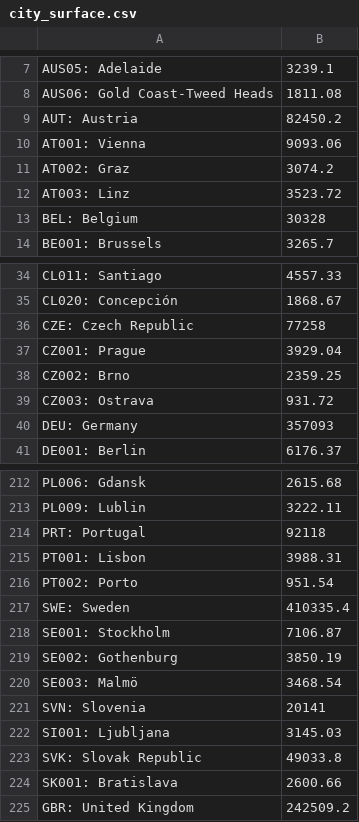
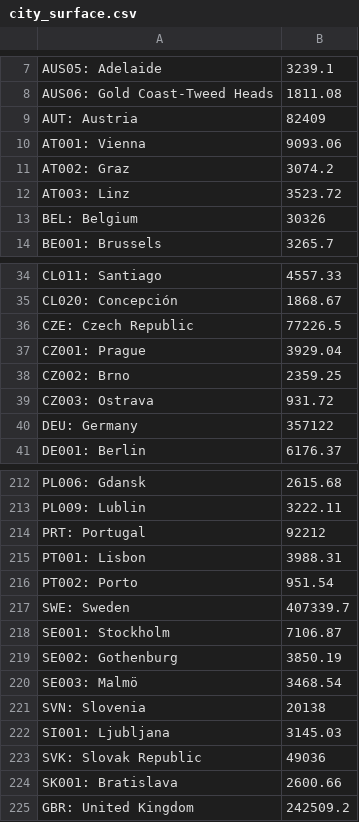
Before and after one commit to fablabbcn/fab-city-dashboard, a CSV file: notebooks/index/city/city_surface.csv, drawn as a sheet; only a part is shown, gaps mark what is left out; the diff covers the shown part only; the diff names each change by its address in the sheet, - before the commit and + after, or states it on an @@ line.

```diff
--- a/notebooks/index/city/city_surface.csv
+++ b/notebooks/index/city/city_surface.csv
-B9: 82450.2
+B9: 82409
-B13: 30328
+B13: 30326
-B36: 77258
+B36: 77226.5
-B40: 357093
+B40: 357122
-B214: 92118
+B214: 92212
-B217: 410335.4
+B217: 407339.7
-B221: 20141
+B221: 20138
-B223: 49033.8
+B223: 49036
```
Also changed, not shown: 9 edited cells elsewhere in this file, app/static/data_custom/json_stats/OECD/country_gdp.csv, notebooks/index/final/region_surf.csv, 3 other files.
